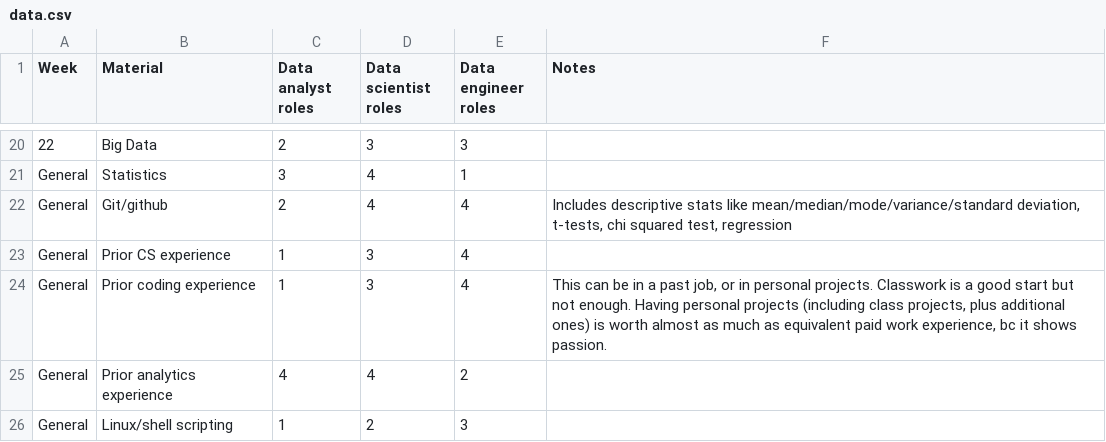
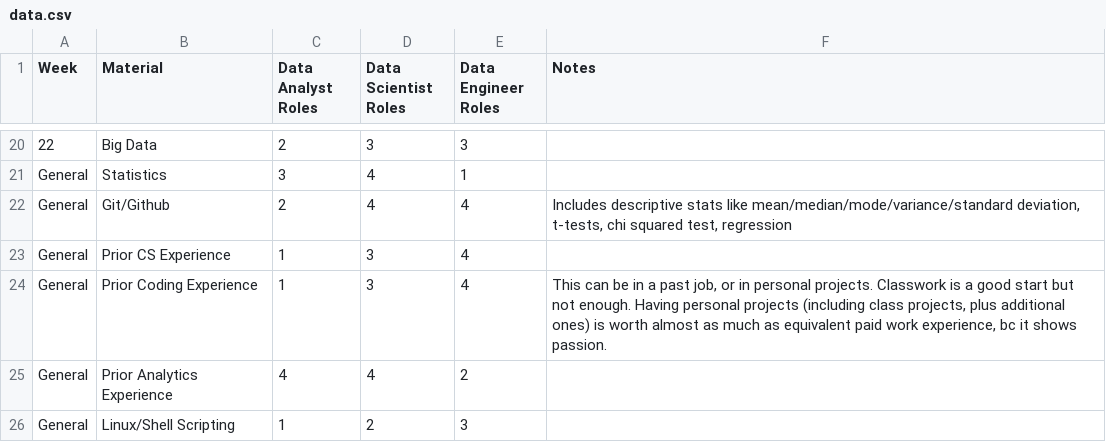
Before and after one commit to ilyaaltshteyn/pretend_project, a CSV file: class-topics-viz/data.csv, drawn as a sheet; only a part is shown, gaps mark what is left out; the diff names each change by its address in the sheet, - before the commit and + after, or states it on an @@ line.

```diff
--- a/class-topics-viz/data.csv
+++ b/class-topics-viz/data.csv
-C1: Data analyst roles
+C1: Data Analyst Roles
-D1: Data scientist roles
+D1: Data Scientist Roles
-E1: Data engineer roles
+E1: Data Engineer Roles
-B22 (Material): Git/github
+B22 (Material): Git/Github
-B23 (Material): Prior CS experience
+B23 (Material): Prior CS Experience
-B24 (Material): Prior coding experience
+B24 (Material): Prior Coding Experience
-B25 (Material): Prior analytics experience
+B25 (Material): Prior Analytics Experience
-B26 (Material): Linux/shell scripting
+B26 (Material): Linux/Shell Scripting
```
Also changed, not shown: 2 other files.
